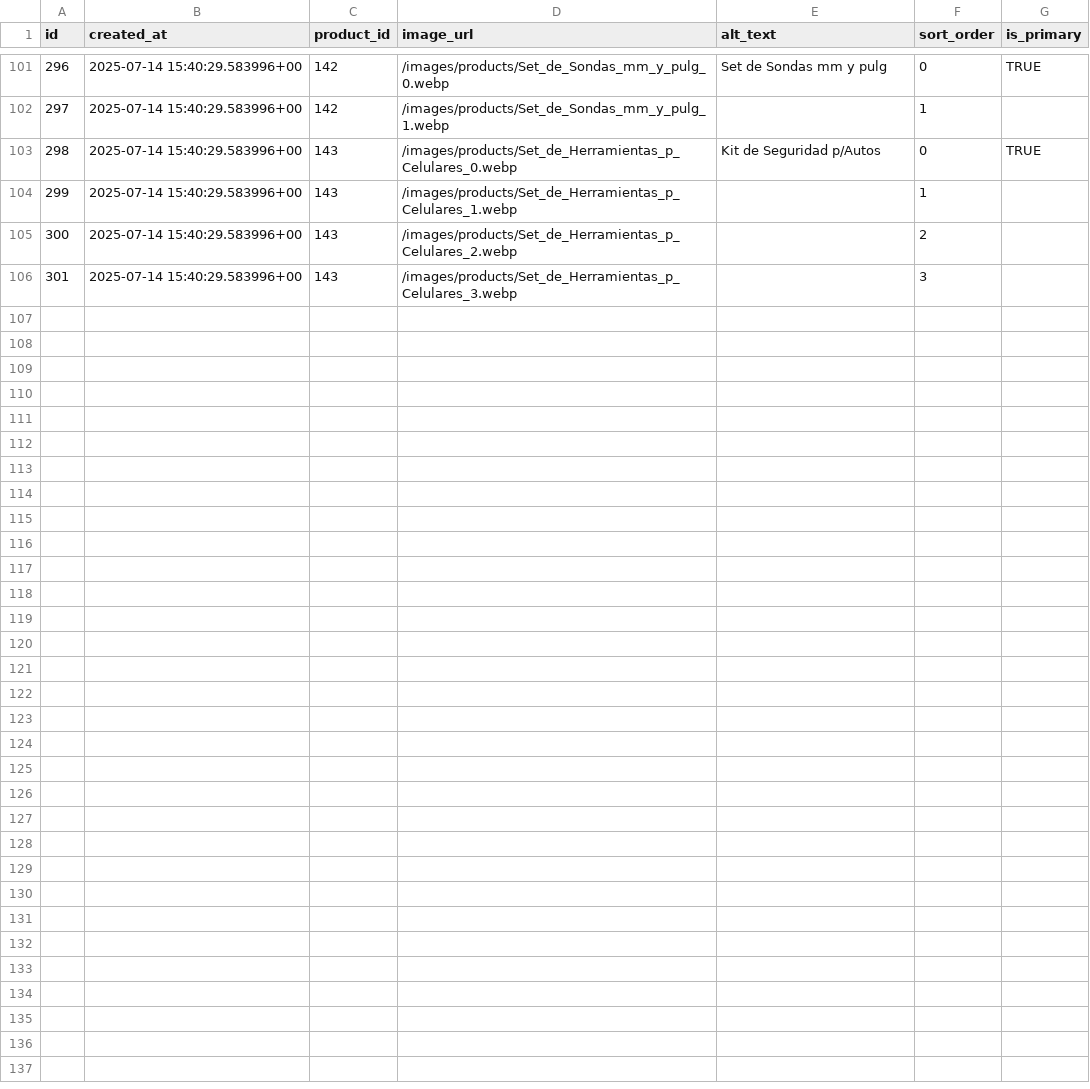
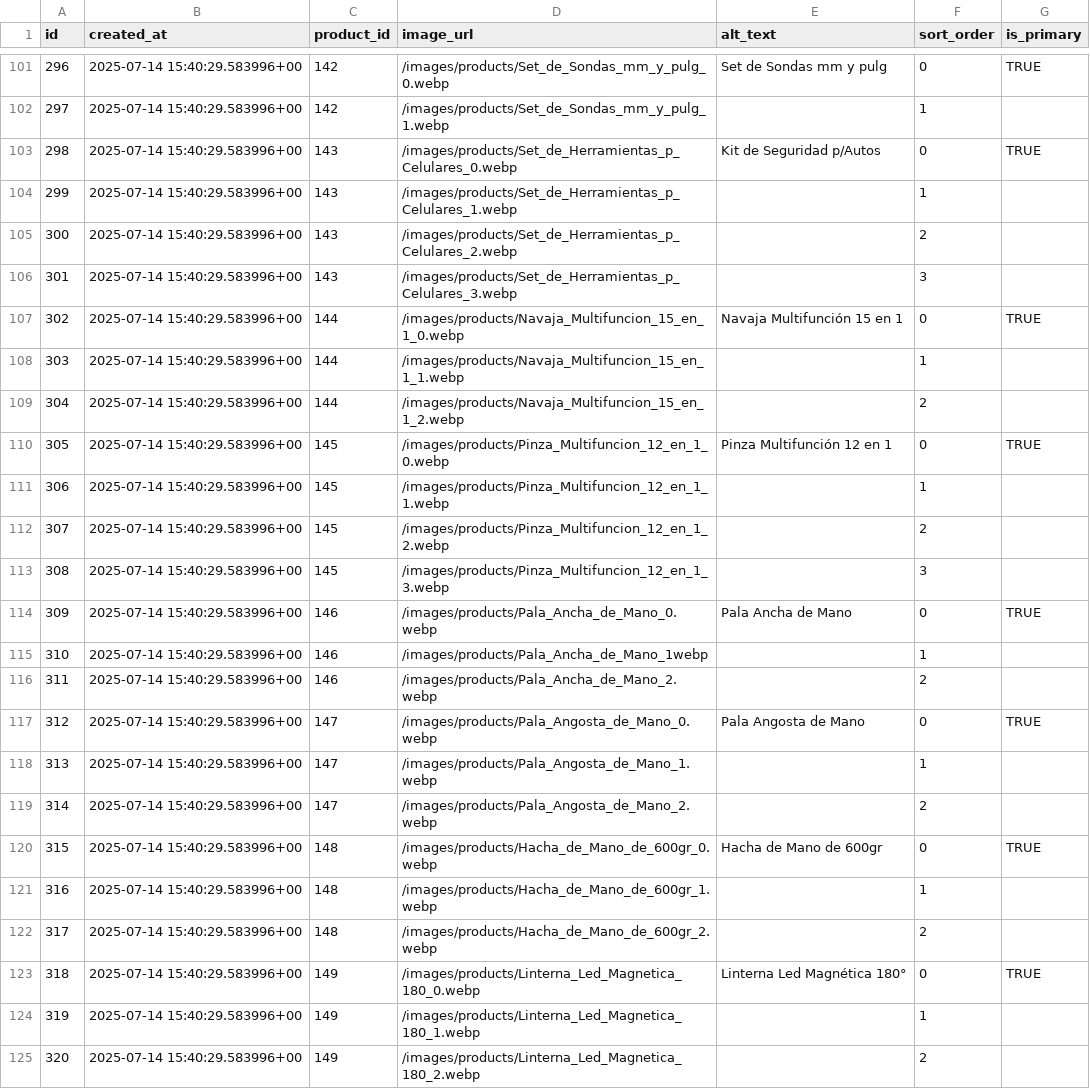
Before and after one commit to NantonM/ronix-ar, a CSV file: public/images/products/product_images_rows.csv, drawn as a sheet; only a part is shown, gaps mark what is left out; the diff covers the shown part only; the diff names each change by its address in the sheet, - before the commit and + after, or states it on an @@ line.

```diff
--- a/public/images/products/product_images_rows.csv
+++ b/public/images/products/product_images_rows.csv
+row 107: 302 | 2025-07-14 15:40:29.583996+00 | 144 | /images/products/Navaja_Multifuncion_15_en_1_0.webp | Navaja Multifunción 15 en 1 | 0 | TRUE
+row 108: 303 | 2025-07-14 15:40:29.583996+00 | 144 | /images/products/Navaja_Multifuncion_15_en_1_1.webp |  | 1
+row 109: 304 | 2025-07-14 15:40:29.583996+00 | 144 | /images/products/Navaja_Multifuncion_15_en_1_2.webp |  | 2
+row 110: 305 | 2025-07-14 15:40:29.583996+00 | 145 | /images/products/Pinza_Multifuncion_12_en_1_0.webp | Pinza Multifunción 12 en 1 | 0 | TRUE
+row 111: 306 | 2025-07-14 15:40:29.583996+00 | 145 | /images/products/Pinza_Multifuncion_12_en_1_1.webp |  | 1
+row 112: 307 | 2025-07-14 15:40:29.583996+00 | 145 | /images/products/Pinza_Multifuncion_12_en_1_2.webp |  | 2
+row 113: 308 | 2025-07-14 15:40:29.583996+00 | 145 | /images/products/Pinza_Multifuncion_12_en_1_3.webp |  | 3
+row 114: 309 | 2025-07-14 15:40:29.583996+00 | 146 | /images/products/Pala_Ancha_de_Mano_0.webp | Pala Ancha de Mano | 0 | TRUE
+row 115: 310 | 2025-07-14 15:40:29.583996+00 | 146 | /images/products/Pala_Ancha_de_Mano_1webp |  | 1
+row 116: 311 | 2025-07-14 15:40:29.583996+00 | 146 | /images/products/Pala_Ancha_de_Mano_2.webp |  | 2
+row 117: 312 | 2025-07-14 15:40:29.583996+00 | 147 | /images/products/Pala_Angosta_de_Mano_0.webp | Pala Angosta de Mano | 0 | TRUE
+row 118: 313 | 2025-07-14 15:40:29.583996+00 | 147 | /images/products/Pala_Angosta_de_Mano_1.webp |  | 1
+row 119: 314 | 2025-07-14 15:40:29.583996+00 | 147 | /images/products/Pala_Angosta_de_Mano_2.webp |  | 2
+row 120: 315 | 2025-07-14 15:40:29.583996+00 | 148 | /images/products/Hacha_de_Mano_de_600gr_0.webp | Hacha de Mano de 600gr | 0 | TRUE
+row 121: 316 | 2025-07-14 15:40:29.583996+00 | 148 | /images/products/Hacha_de_Mano_de_600gr_1.webp |  | 1
+row 122: 317 | 2025-07-14 15:40:29.583996+00 | 148 | /images/products/Hacha_de_Mano_de_600gr_2.webp |  | 2
+row 123: 318 | 2025-07-14 15:40:29.583996+00 | 149 | /images/products/Linterna_Led_Magnetica_180_0.webp | Linterna Led Magnética 180° | 0 | TRUE
+row 124: 319 | 2025-07-14 15:40:29.583996+00 | 149 | /images/products/Linterna_Led_Magnetica_180_1.webp |  | 1
+row 125: 320 | 2025-07-14 15:40:29.583996+00 | 149 | /images/products/Linterna_Led_Magnetica_180_2.webp |  | 2
```
Also changed, not shown: 15 added rows elsewhere in this file, public/images/products/product_variants_rows.csv, public/images/products/products_rows.csv, 34 other files.
